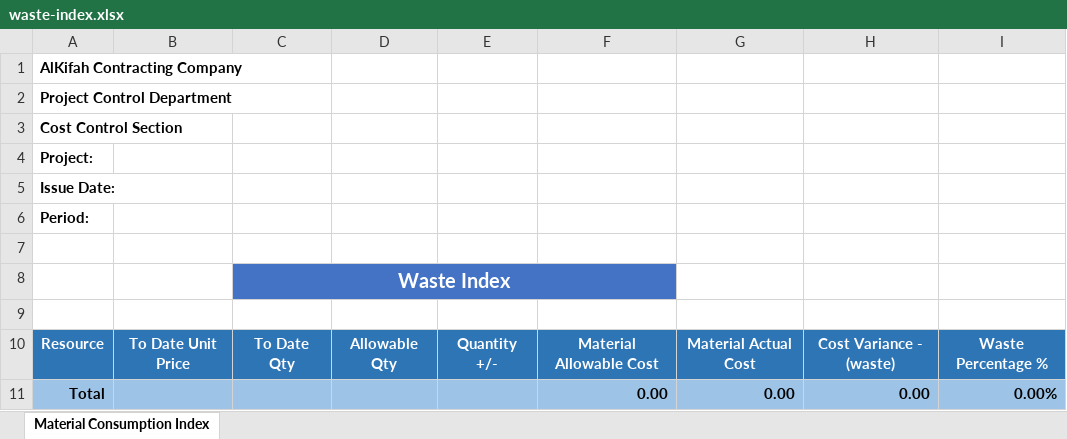
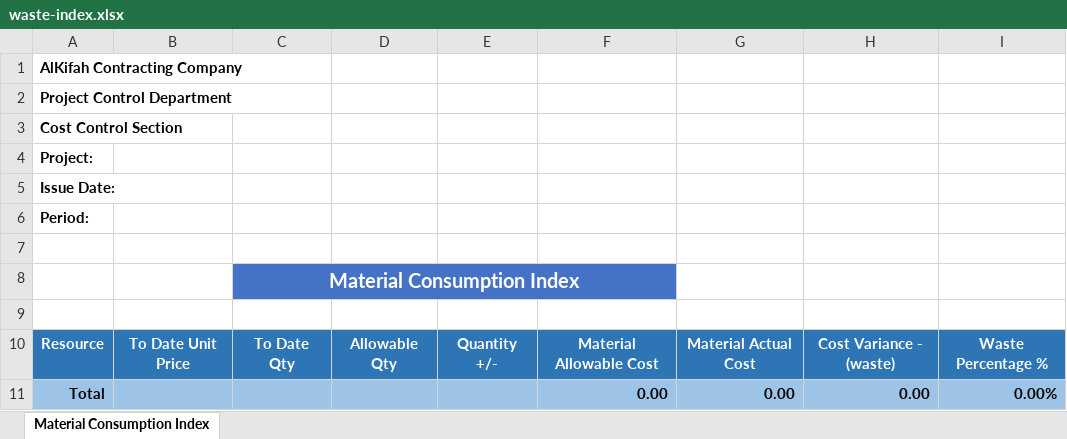
Before and after one commit to OmarAllam007/cost-control-demo, an Excel workbook: storage/templates/waste-index.xlsx, sheet Material Consumption Index, drawn as a sheet; values as stored, in another font and other column widths than the file's, no borders; the diff names each change by its address in the sheet, - before the commit and + after, or states it on an @@ line.

Commit message:
Fix material waste index label in reports

```diff
--- a/storage/templates/waste-index.xlsx (sheet Material Consumption Index)
+++ b/storage/templates/waste-index.xlsx (sheet Material Consumption Index)
-C8: Waste Index
+C8: Material Consumption Index
```
Also changed, not shown: 2 other files.
